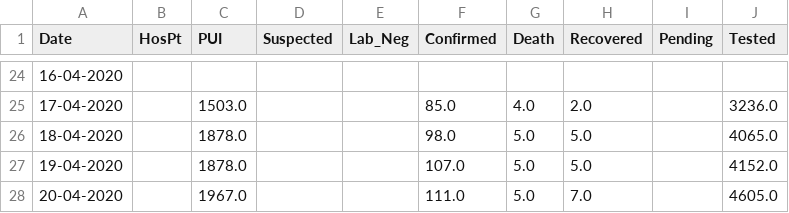
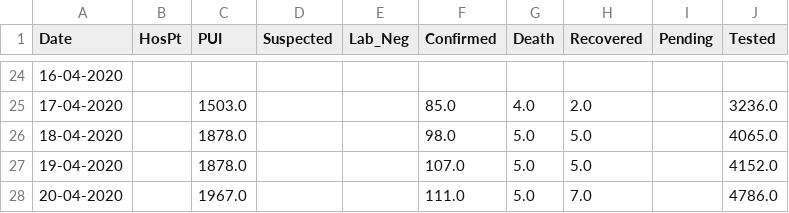
Before and after one commit to Yangon-Data-Science-Community/MM-COVID-19-Surveillance, a CSV file: MOHS-Dashboard-Data-Summary.csv, drawn as a sheet; only a part is shown, gaps mark what is left out.

Commit message:
updated info

```diff
--- a/MOHS-Dashboard-Data-Summary.csv
+++ b/MOHS-Dashboard-Data-Summary.csv
@@ -27,2 +27,2 @@ Date,HosPt,PUI,Suspected,Lab_Neg,Confirmed,Death,Recovered,Pending,Tested
 19-04-2020,,1878.0,,,107.0,5.0,5.0,,4152.0
-20-04-2020,,1967.0,,,111.0,5.0,7.0,,4605.0
+20-04-2020,,1967.0,,,111.0,5.0,7.0,,4786.0
```
